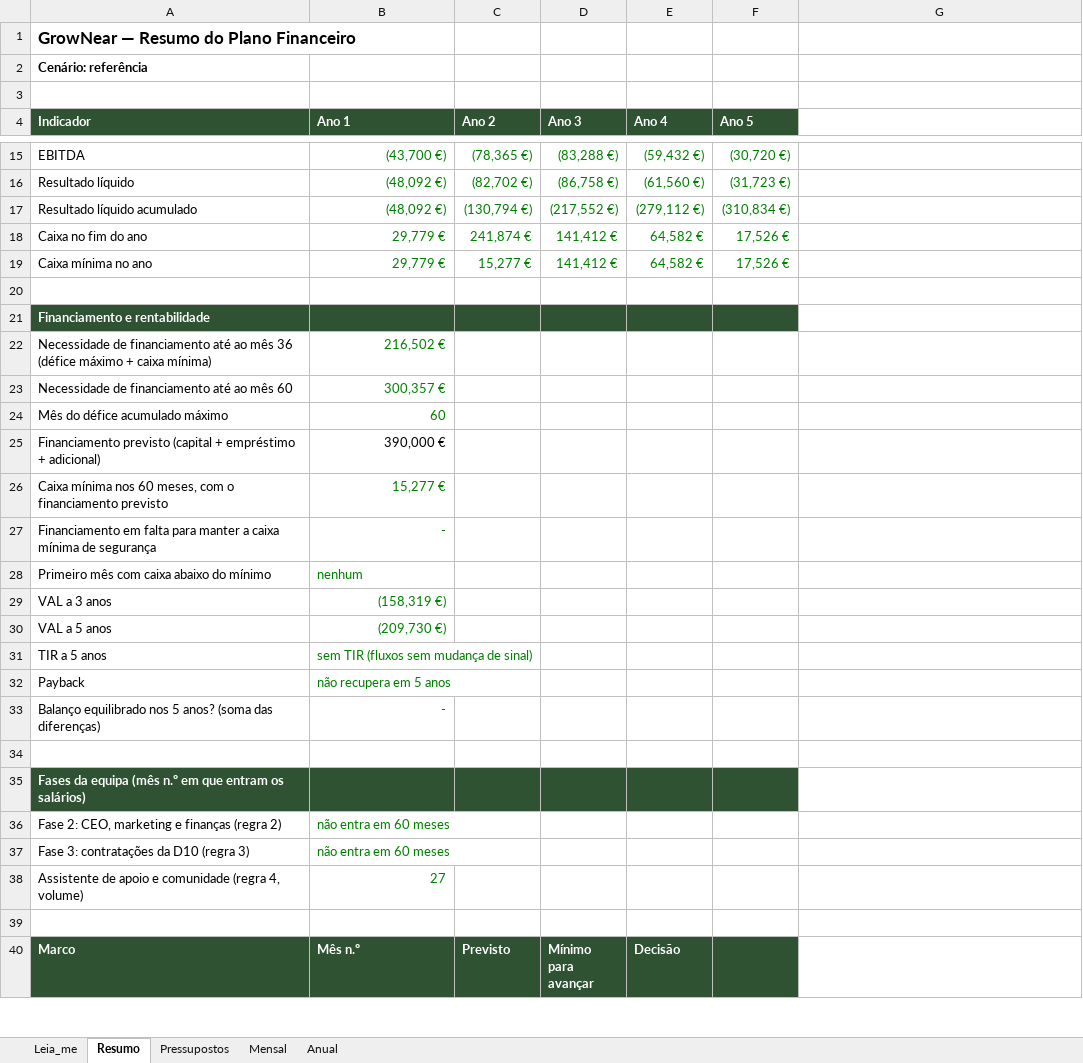
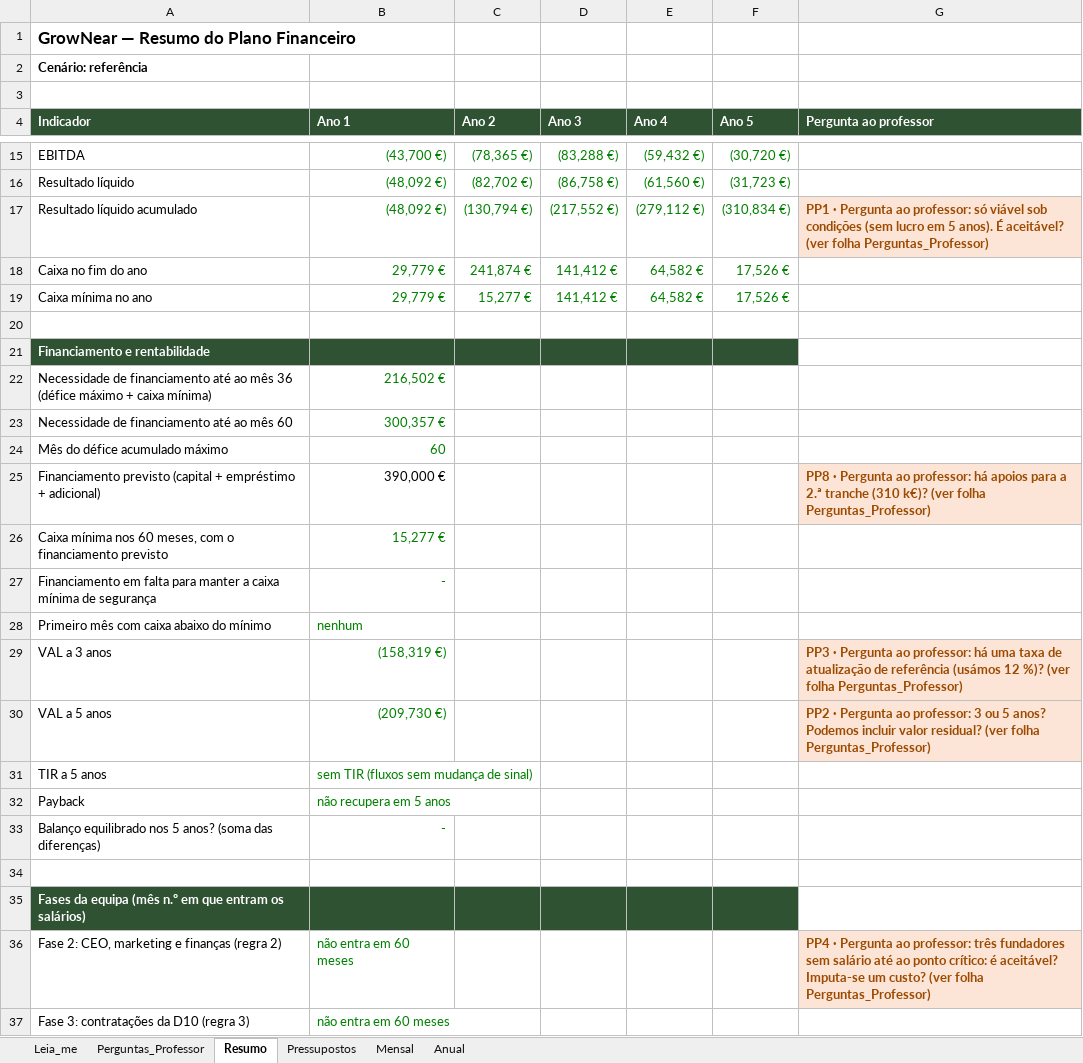
Before and after one commit to tteixeira30/INOVEL-2026, an Excel workbook: Files/Entrega_2_Plano_Negocio/Plano_Financeiro/GrowNear_Plano_Financeiro.xlsx, sheet Resumo, drawn as a sheet; only a part is shown, gaps mark what is left out; the shorter side is filled out with more unchanged rows; values as stored, in another font and other column widths than the file's, no borders; the diff names each change by its address in the sheet, - before the commit and + after, or states it on an @@ line.

Commit message:
Perguntas ao professor (PP1–PP9) e respostas de 19/11 no modelo Excel
Folha Perguntas_Professor com as perguntas, ligações às linhas do modelo
e as respostas do professor; notas a laranja no Resumo, Pressupostos e
Anual. Os números do modelo não mudam.

```diff
--- a/Files/Entrega_2_Plano_Negocio/Plano_Financeiro/GrowNear_Plano_Financeiro.xlsx (sheet Resumo)
+++ b/Files/Entrega_2_Plano_Negocio/Plano_Financeiro/GrowNear_Plano_Financeiro.xlsx (sheet Resumo)
+sheet tab: Perguntas_Professor
-G4: (empty)
+G4: Pergunta ao professor
-G4 fill: none
+G4 fill: #2F5233
-G17 (Pergunta ao professor): (empty)
+G17 (Pergunta ao professor): PP1 · Pergunta ao professor: só viável sob condições (sem lucro em 5 anos). É aceitável? (ver folha Perguntas_Professor)
-G17 fill: none
+G17 fill: #FCE4D6
-G25 (Pergunta ao professor): (empty)
+G25 (Pergunta ao professor): PP8 · Pergunta ao professor: há apoios para a 2.ª tranche (310 k€)? (ver folha Perguntas_Professor)
-G25 fill: none
+G25 fill: #FCE4D6
-G29 (Pergunta ao professor): (empty)
+G29 (Pergunta ao professor): PP3 · Pergunta ao professor: há uma taxa de atualização de referência (usámos 12 %)? (ver folha Perguntas_Professor)
-G29:G30 fill: none
+G29:G30 fill: #FCE4D6
-G30 (Pergunta ao professor): (empty)
+G30 (Pergunta ao professor): PP2 · Pergunta ao professor: 3 ou 5 anos? Podemos incluir valor residual? (ver folha Perguntas_Professor)
-G36 (Pergunta ao professor): (empty)
+G36 (Pergunta ao professor): PP4 · Pergunta ao professor: três fundadores sem salário até ao ponto crítico: é aceitável? Imputa-se um custo? (ver folha Perguntas_Professor)
-G36 fill: none
+G36 fill: #FCE4D6
```
Also changed, not shown: sheet Mensal, sheet Pressupostos, sheet Anual, sheet Leia_me, formulas that keep their value, 1 other file.
